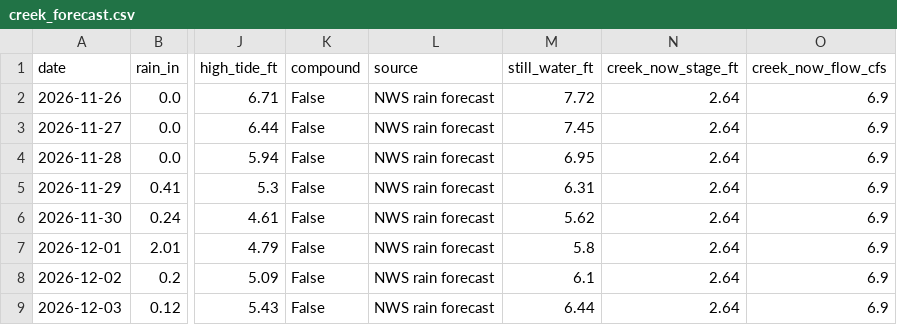
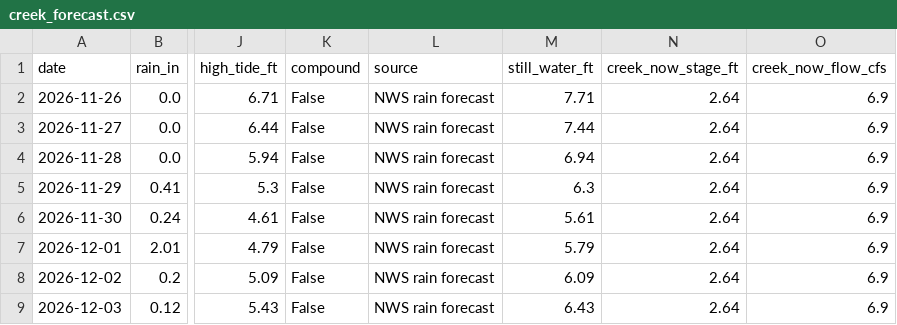
Before and after one commit to kevinkeet/frontpage, a CSV file: capitola/data/creek_forecast.csv, drawn as a sheet; only a part is shown, gaps mark what is left out; the diff names each change by its address in the sheet, - before the commit and + after, or states it on an @@ line.

```diff
--- a/capitola/data/creek_forecast.csv
+++ b/capitola/data/creek_forecast.csv
-M2 (still_water_ft): 7.72
+M2 (still_water_ft): 7.71
-M3 (still_water_ft): 7.45
+M3 (still_water_ft): 7.44
-M4 (still_water_ft): 6.95
+M4 (still_water_ft): 6.94
-M5 (still_water_ft): 6.31
+M5 (still_water_ft): 6.3
-M6 (still_water_ft): 5.62
+M6 (still_water_ft): 5.61
-M7 (still_water_ft): 5.8
+M7 (still_water_ft): 5.79
-M8 (still_water_ft): 6.1
+M8 (still_water_ft): 6.09
-M9 (still_water_ft): 6.44
+M9 (still_water_ft): 6.43
```
Also changed, not shown: capitola/data/forecast_daily.csv, capitola/data/forecast_hourly.csv, 2 other files.
